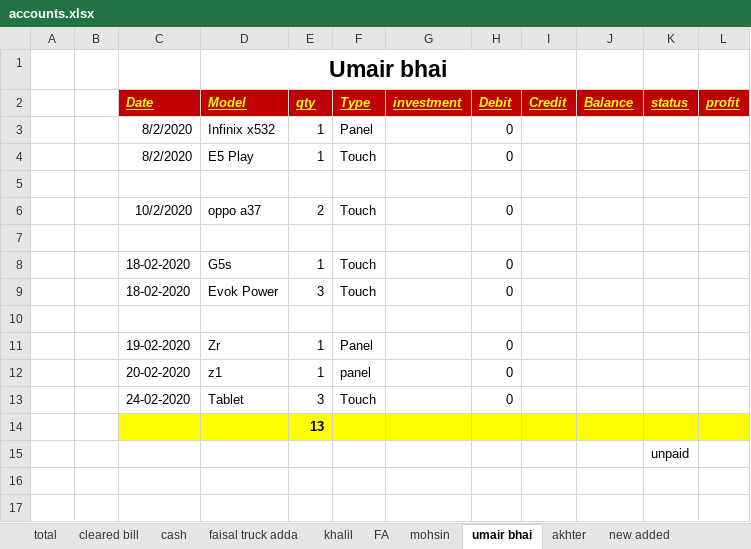
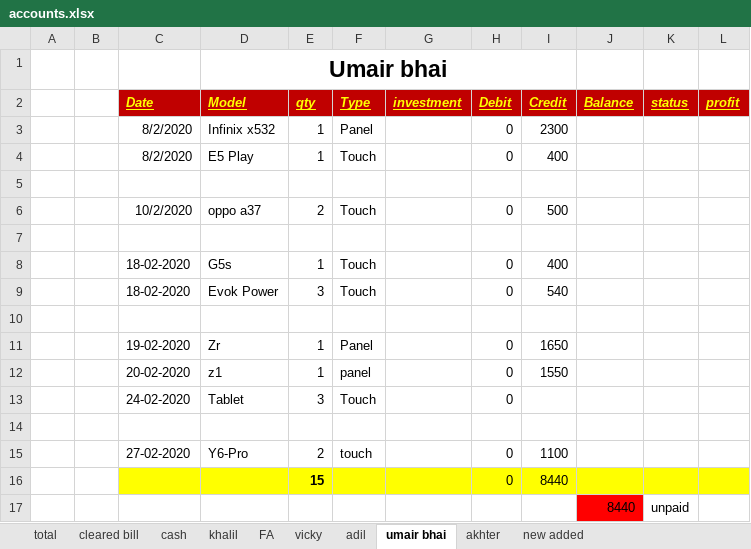
Before and after one commit to waqar321/shop-data, an Excel workbook: account/accounts.xlsx, sheet umair bhai, drawn as a sheet; values as stored, in another font and other column widths than the file's, no borders; removed rows and columns are numbered as before the commit, all else as after; the diff names each change by its address in the sheet, - before the commit and + after, or states it on an @@ line.

```diff
--- a/account/accounts.xlsx (sheet umair bhai)
+++ b/account/accounts.xlsx (sheet umair bhai)
-sheet tab: faisal truck adda
+sheet tab: adil
-sheet tab: mohsin
+sheet tab: vicky
@@ sheet tab order changed: total | cleared bill | cash | khalil | FA | vicky | adil | umair bhai | akhter | new added @@
-I3 (Credit): (empty)
+I3 (Credit): 2300
-I4 (Credit): (empty)
+I4 (Credit): 400
-I6 (Credit): (empty)
+I6 (Credit): 500
-I8 (Credit): (empty)
+I8 (Credit): 400
-I9 (Credit): (empty)
+I9 (Credit): 540
-I11 (Credit): (empty)
+I11 (Credit): 1650
-I12 (Credit): (empty)
+I12 (Credit): 1550
-C14:L14 fill: #FFFF00
+C14:L14 fill: none
-E14 (qty): 13
+E14 (qty): (empty)
-row 15:  |  |  |  |  |  |  |  |  |  | unpaid
+row 15:  |  | 27-02-2020 | Y6-Pro | 2 | touch |  | 0 | 1100
+row 16:  |  |  |  | 15 |  |  | 0 | 8440
+row 17:  |  |  |  |  |  |  |  |  | 8440 | unpaid
```
Also changed, not shown: sheet FA, sheet cash, sheet new added, sheet akhter, sheet adil, other sheet tabs, charts or pictures, all_bills.xlsx, 1 other file.
